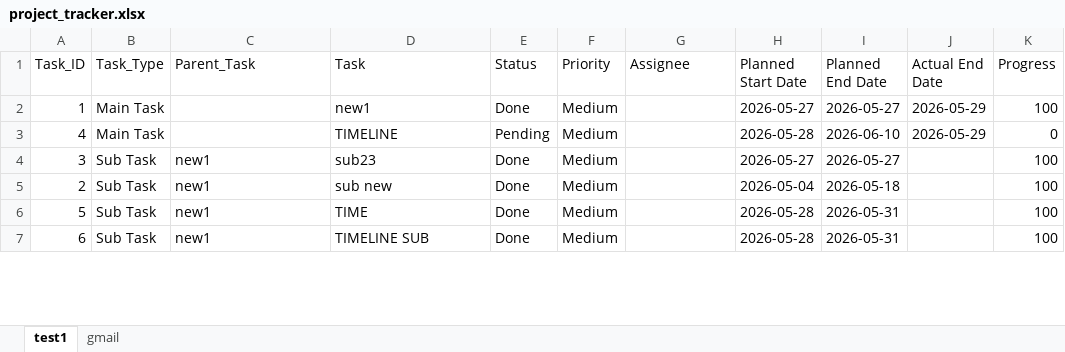
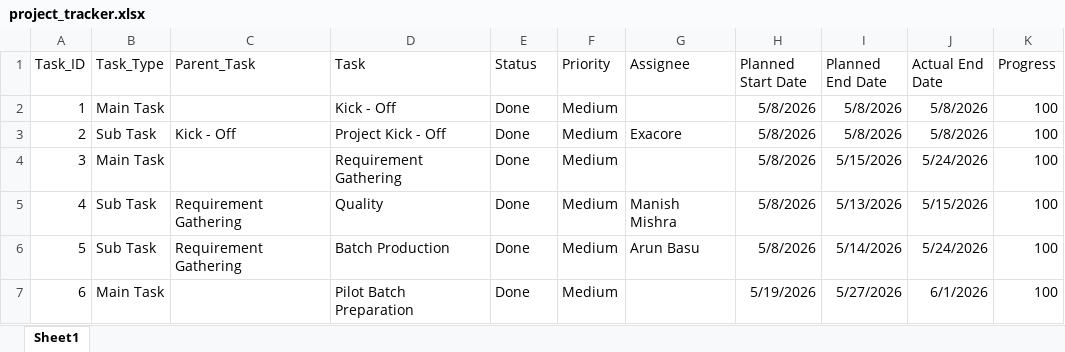
Before and after one commit to sandipmandal1792-tech/project-dashboard, an Excel workbook: project_tracker.xlsx, sheet Sheet1, drawn as a sheet; only a part is shown; values as stored, in another font and other column widths than the file's, no borders; removed rows and columns are numbered as before the commit, all else as after; the diff covers the shown part only; the diff names each change by its address in the sheet, - before the commit and + after, or states it on an @@ line.

```diff
--- a/project_tracker.xlsx (sheet Sheet1)
+++ b/project_tracker.xlsx (sheet Sheet1)
-sheet tab: test1
+sheet tab: Sheet1
-sheet tab: gmail
-D2 (Task): new1
+D2 (Task): Kick - Off
-H2 (Planned Start Date): 2026-05-27
+H2 (Planned Start Date): 5/8/2026
-I2 (Planned End Date): 2026-05-27
+I2 (Planned End Date): 5/8/2026
-J2 (Actual End Date): 2026-05-29
+J2 (Actual End Date): 5/8/2026
-row 3: 4 | Main Task |  | TIMELINE | Pending | Medium |  | 2026-05-28 | 2026-06-10 | 2026-05-29 | 0
-row 4: 3 | Sub Task | new1 | sub23 | Done | Medium |  | 2026-05-27 | 2026-05-27 |  | 100
-C3 (Parent_Task): new1
+C3 (Parent_Task): Kick - Off
-D3 (Task): sub new
+D3 (Task): Project Kick - Off
-G3 (Assignee): (empty)
+G3 (Assignee): Exacore
-H3 (Planned Start Date): 2026-05-04
+H3 (Planned Start Date): 5/8/2026
-I3 (Planned End Date): 2026-05-18
+I3 (Planned End Date): 5/8/2026
-J3 (Actual End Date): (empty)
+J3 (Actual End Date): 5/8/2026
+row 4: 3 | Main Task |  | Requirement Gathering | Done | Medium |  | 5/8/2026 | 5/15/2026 | 5/24/2026 | 100
+row 5: 4 | Sub Task | Requirement Gathering | Quality | Done | Medium | Manish Mishra | 5/8/2026 | 5/13/2026 | 5/15/2026 | 100
-C6 (Parent_Task): new1
+C6 (Parent_Task): Requirement Gathering
-D6 (Task): TIME
+D6 (Task): Batch Production
-G6 (Assignee): (empty)
+G6 (Assignee): Arun Basu
-H6 (Planned Start Date): 2026-05-28
+H6 (Planned Start Date): 5/8/2026
-I6 (Planned End Date): 2026-05-31
+I6 (Planned End Date): 5/14/2026
-J6 (Actual End Date): (empty)
+J6 (Actual End Date): 5/24/2026
-B7 (Task_Type): Sub Task
+B7 (Task_Type): Main Task
-C7 (Parent_Task): new1
+C7 (Parent_Task): (empty)
-D7 (Task): TIMELINE SUB
+D7 (Task): Pilot Batch Preparation
-H7 (Planned Start Date): 2026-05-28
+H7 (Planned Start Date): 5/19/2026
-I7 (Planned End Date): 2026-05-31
+I7 (Planned End Date): 5/27/2026
-J7 (Actual End Date): (empty)
+J7 (Actual End Date): 6/1/2026
```
Also changed, not shown: 8 added rows and 17 edited cells elsewhere in this sheet, 2 other files.
